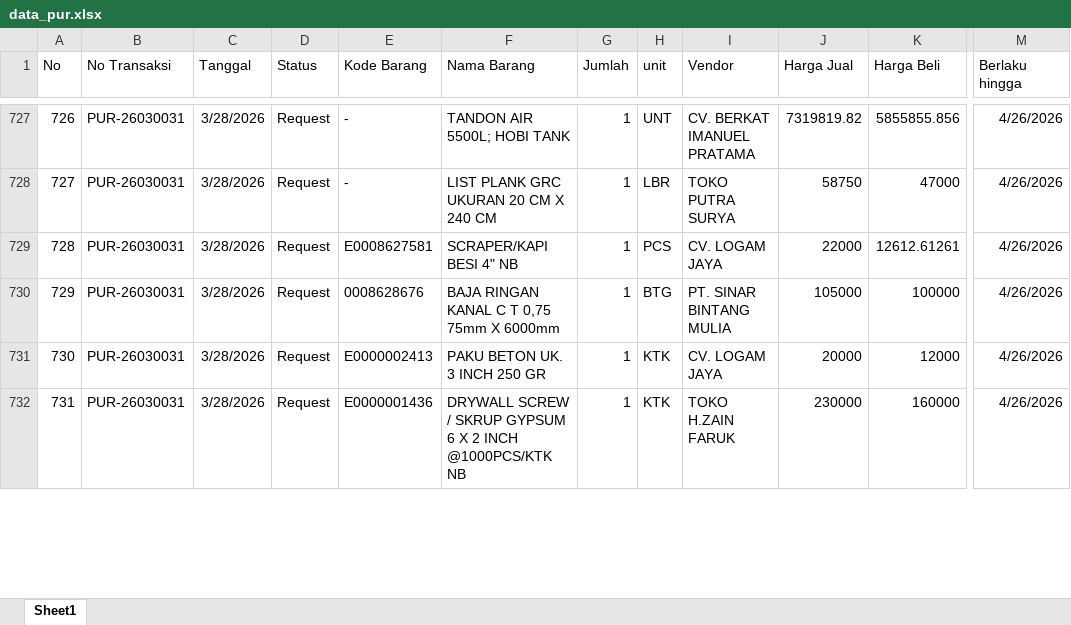
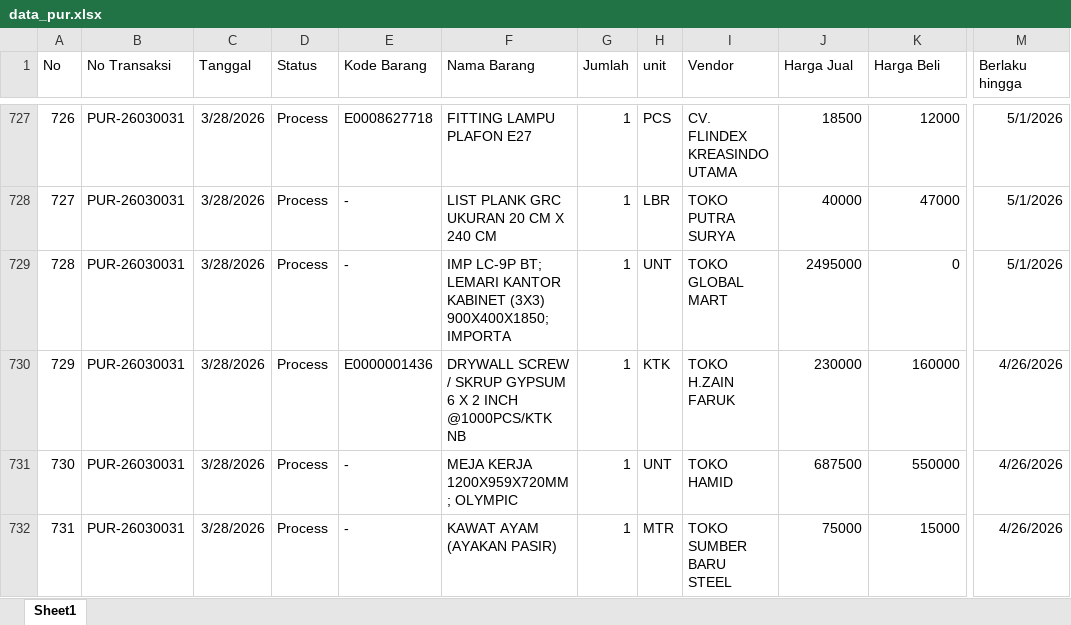
Before and after one commit to alighazaliag120-star/dashboard, an Excel workbook: data_pur.xlsx, sheet Sheet1, drawn as a sheet; only a part is shown, gaps mark what is left out; values as stored, in another font and other column widths than the file's, no borders; the diff covers the shown part only; the diff names each change by its address in the sheet, - before the commit and + after, or states it on an @@ line.

```diff
--- a/data_pur.xlsx (sheet Sheet1)
+++ b/data_pur.xlsx (sheet Sheet1)
@@ column A (No) renumbered between rows 6 and 775 @@
-D727:D732 (Status): Request
+D727:D732 (Status): Process
-E727 (Kode Barang): -
+E727 (Kode Barang): E0008627718
-F727 (Nama Barang): TANDON AIR 5500L; HOBI TANK
+F727 (Nama Barang): FITTING LAMPU PLAFON E27
-H727 (unit): UNT
+H727 (unit): PCS
-I727 (Vendor): CV. BERKAT IMANUEL PRATAMA
+I727 (Vendor): CV. FLINDEX KREASINDO UTAMA
-J727 (Harga Jual): 7319819.82
+J727 (Harga Jual): 18500
-K727 (Harga Beli): 5855855.856
+K727 (Harga Beli): 12000
-M727:M729 (Berlaku hingga): 4/26/2026
+M727:M729 (Berlaku hingga): 5/1/2026
-J728 (Harga Jual): 58750
+J728 (Harga Jual): 40000
-E729 (Kode Barang): E0008627581
+E729 (Kode Barang): -
-F729 (Nama Barang): SCRAPER/KAPI BESI 4" NB
+F729 (Nama Barang): IMP LC-9P BT; LEMARI KANTOR KABINET (3X3) 900X400X1850; IMPORTA
-H729 (unit): PCS
+H729 (unit): UNT
-I729 (Vendor): CV. LOGAM JAYA
+I729 (Vendor): TOKO GLOBAL MART
-J729 (Harga Jual): 22000
+J729 (Harga Jual): 2495000
-K729 (Harga Beli): 12612.61261
+K729 (Harga Beli): 0
-E730 (Kode Barang): 0008628676
+E730 (Kode Barang): E0000001436
-F730 (Nama Barang): BAJA RINGAN KANAL C T 0,75 75mm X 6000mm
+F730 (Nama Barang): DRYWALL SCREW / SKRUP GYPSUM 6 X 2 INCH @1000PCS/KTK NB
-H730 (unit): BTG
+H730 (unit): KTK
-I730 (Vendor): PT. SINAR BINTANG MULIA
+I730 (Vendor): TOKO H.ZAIN FARUK
-J730 (Harga Jual): 105000
+J730 (Harga Jual): 230000
-K730 (Harga Beli): 100000
+K730 (Harga Beli): 160000
-E731 (Kode Barang): E0000002413
+E731 (Kode Barang): -
-F731 (Nama Barang): PAKU BETON UK. 3 INCH 250 GR
+F731 (Nama Barang): MEJA KERJA 1200X959X720MM ; OLYMPIC
-H731 (unit): KTK
+H731 (unit): UNT
-I731 (Vendor): CV. LOGAM JAYA
+I731 (Vendor): TOKO HAMID
-J731 (Harga Jual): 20000
+J731 (Harga Jual): 687500
-K731 (Harga Beli): 12000
+K731 (Harga Beli): 550000
-E732 (Kode Barang): E0000001436
+E732 (Kode Barang): -
-F732 (Nama Barang): DRYWALL SCREW / SKRUP GYPSUM 6 X 2 INCH @1000PCS/KTK NB
+F732 (Nama Barang): KAWAT AYAM (AYAKAN PASIR)
-H732 (unit): KTK
+H732 (unit): MTR
-I732 (Vendor): TOKO H.ZAIN FARUK
+I732 (Vendor): TOKO SUMBER BARU STEEL
-J732 (Harga Jual): 230000
+J732 (Harga Jual): 75000
-K732 (Harga Beli): 160000
+K732 (Harga Beli): 15000
```
Also changed, not shown: 10 added rows, 4 removed rows, 351 moved rows and 198 edited cells elsewhere in this sheet, data_npr.xlsx.
